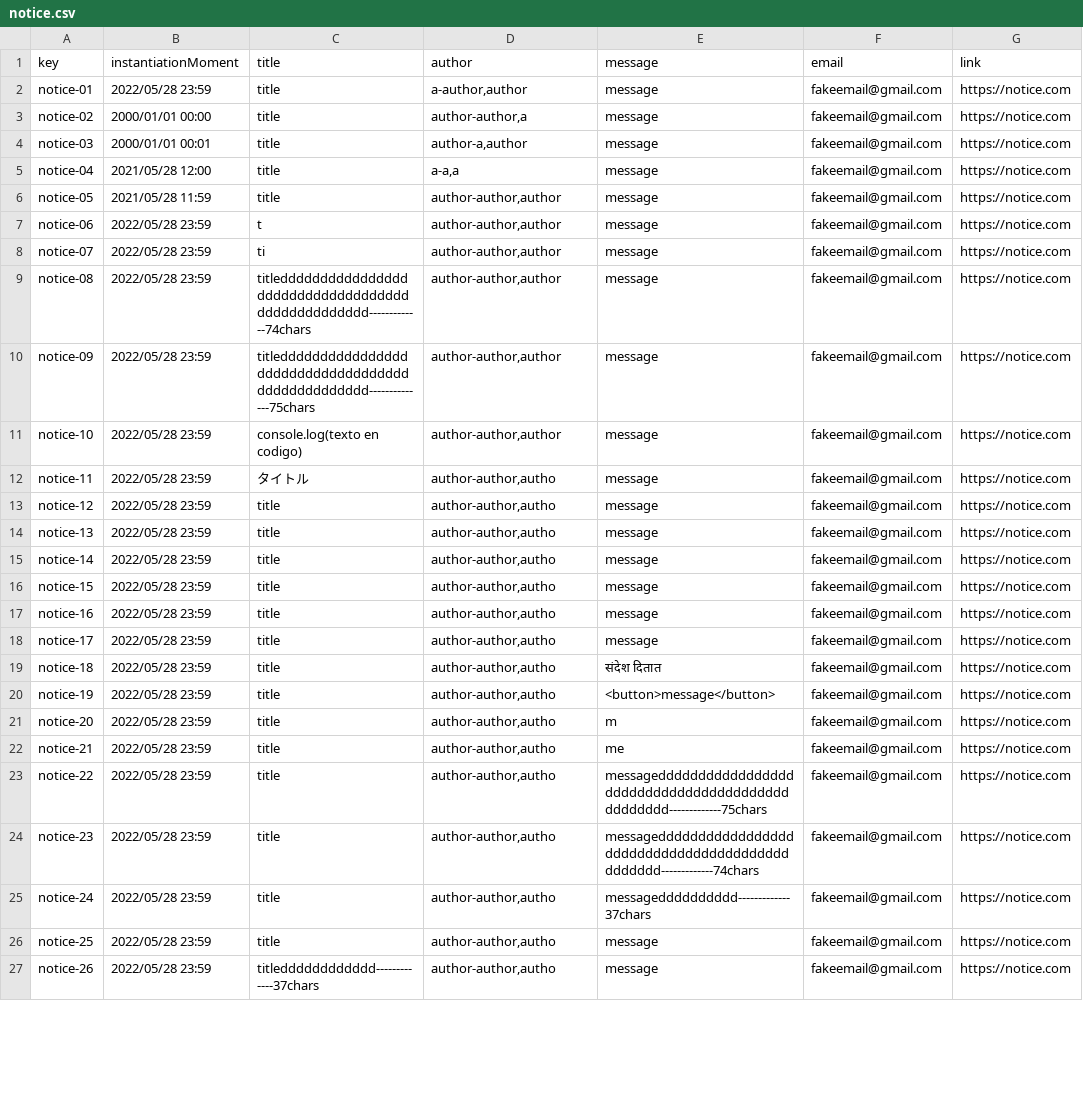
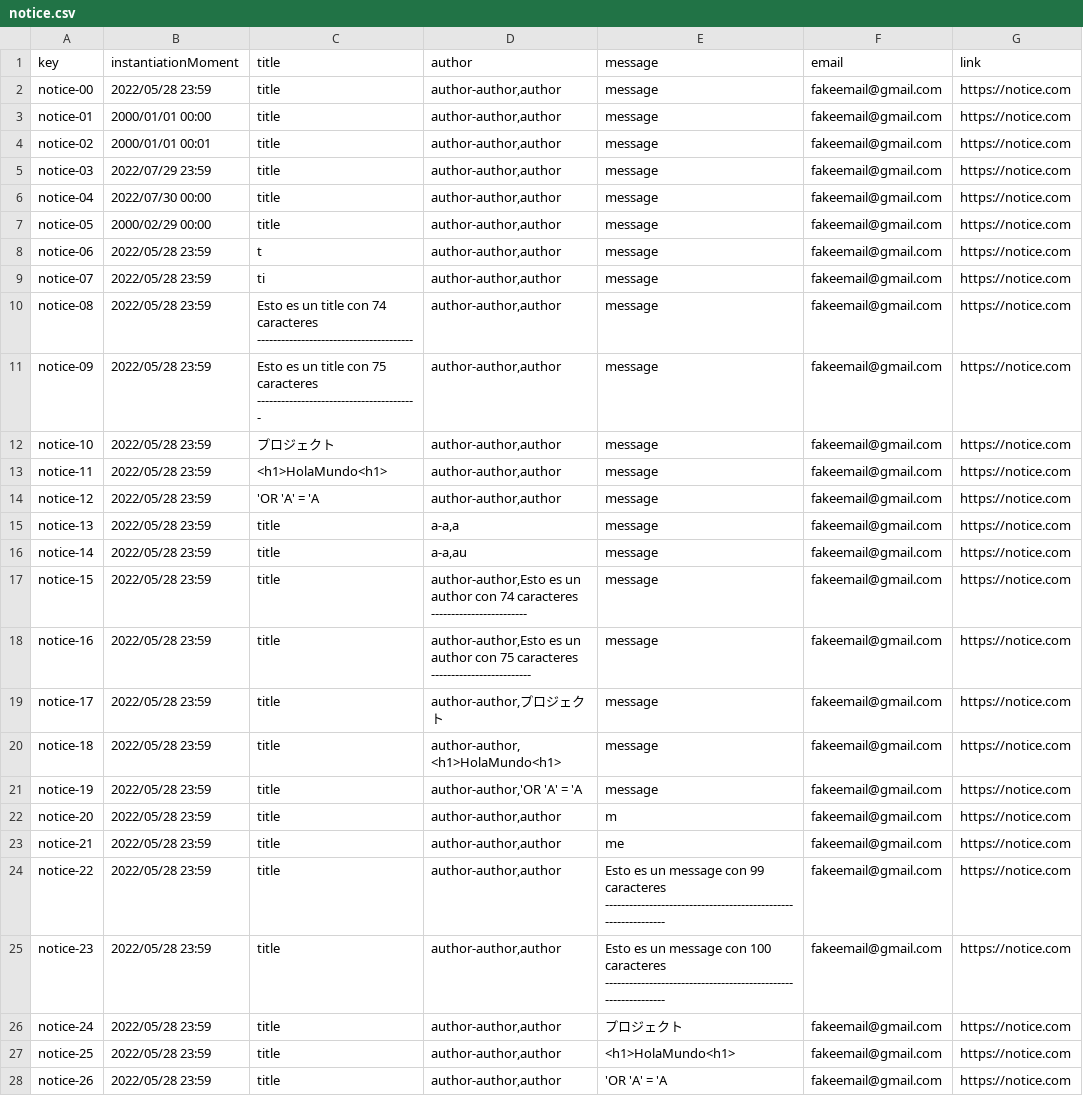
Before and after one commit to Luis-Giraldo-Santiago3/Acme-SF-D04, a CSV file: src/main/webapp/WEB-INF/resources/sample-data/notice.csv, drawn as a sheet; only a part is shown; addresses are those after the commit; the diff covers the shown part only; the diff names each change by its address in the sheet, - before the commit and + after, or states it on an @@ line.

Commit message:
Se corrige notice

```diff
--- a/src/main/webapp/WEB-INF/resources/sample-data/notice.csv
+++ b/src/main/webapp/WEB-INF/resources/sample-data/notice.csv
+row 2: notice-00 | 2022/05/28 23:59 | title | author-author,author | message | fakeemail@gmail.com | https://notice.com
-B3 (instantiationMoment): 2022/05/28 23:59
+B3 (instantiationMoment): 2000/01/01 00:00
-D3 (author): a-author,author
+D3 (author): author-author,author
-B4 (instantiationMoment): 2000/01/01 00:00
+B4 (instantiationMoment): 2000/01/01 00:01
-D4 (author): author-author,a
+D4 (author): author-author,author
-B5 (instantiationMoment): 2000/01/01 00:01
+B5 (instantiationMoment): 2022/07/29 23:59
-D5 (author): author-a,author
+D5 (author): author-author,author
-B6 (instantiationMoment): 2021/05/28 12:00
+B6 (instantiationMoment): 2022/07/30 00:00
-D6 (author): a-a,a
+D6 (author): author-author,author
-B7 (instantiationMoment): 2021/05/28 11:59
+B7 (instantiationMoment): 2000/02/29 00:00
-C10 (title): titleddddddddddddddddddddddddddddddddddddddddddddddddd-------------74chars
+C10 (title): Esto es un title con 74 caracteres ---------------------------------------
-C11 (title): titleddddddddddddddddddddddddddddddddddddddddddddddddd--------------75chars
+C11 (title): Esto es un title con 75 caracteres ----------------------------------------
-C12 (title): console.log(texto en codigo)
+C12 (title): プロジェクト
-C13 (title): タイトル
+C13 (title): <h1>HolaMundo<h1>
-D13:D14 (author): author-author,autho
+D13:D14 (author): author-author,author
-C14 (title): title
+C14 (title): 'OR 'A' = 'A
-D15 (author): author-author,autho
+D15 (author): a-a,a
-D16 (author): author-author,autho
+D16 (author): a-a,au
-D17 (author): author-author,autho
+D17 (author): author-author,Esto es un author con 74 caracteres ------------------------
-D18 (author): author-author,autho
+D18 (author): author-author,Esto es un author con 75 caracteres -------------------------
-D19 (author): author-author,autho
+D19 (author): author-author,プロジェクト
-D20 (author): author-author,autho
+D20 (author): author-author,<h1>HolaMundo<h1>
-E20 (message): संदेश दितात
+E20 (message): message
-D21 (author): author-author,autho
+D21 (author): author-author,'OR 'A' = 'A
-E21 (message): <button>message</button>
+E21 (message): message
-D22:D28 (author): author-author,autho
+D22:D28 (author): author-author,author
-E24 (message): messagedddddddddddddddddddddddddddddddddddddddddddddddd-------------75chars
+E24 (message): Esto es un message con 99 caracteres --------------------------------------------------------------
-E25 (message): messageddddddddddddddddddddddddddddddddddddddddddddddd-------------74chars
+E25 (message): Esto es un message con 100 caracteres --------------------------------------------------------------
-E26 (message): messagedddddddddd-------------37chars
+E26 (message): プロジェクト
-E27 (message): message
+E27 (message): <h1>HolaMundo<h1>
-C28 (title): titledddddddddddd-------------37chars
+C28 (title): title
-E28 (message): message
+E28 (message): 'OR 'A' = 'A
```
Also changed, not shown: 7 added rows and 28 edited cells elsewhere in this file.
